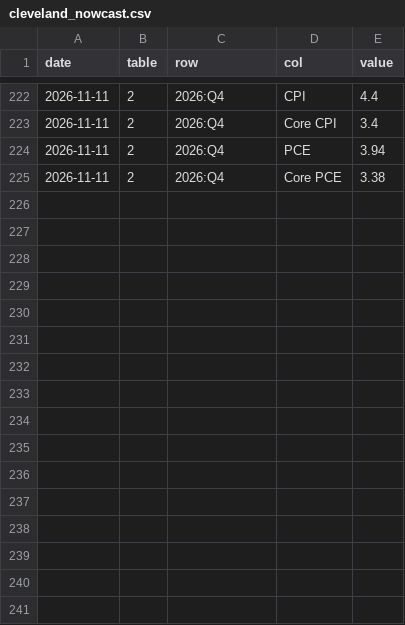
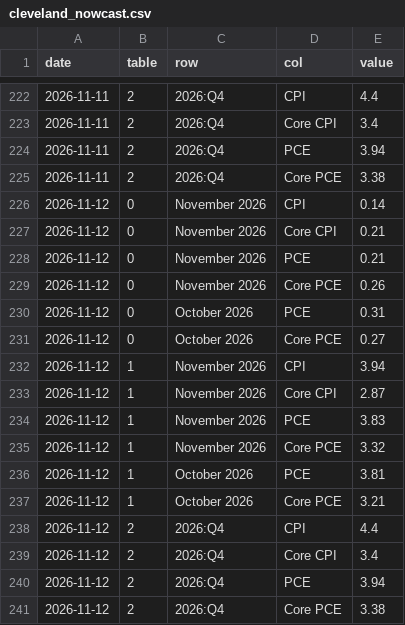
Before and after one commit to wschmitt77/market-dashboard, a CSV file: data/raw/misc/cleveland_nowcast.csv, drawn as a sheet; only a part is shown, gaps mark what is left out.

```diff
--- a/data/raw/misc/cleveland_nowcast.csv
+++ b/data/raw/misc/cleveland_nowcast.csv
@@ -225 +225,17 @@ date,table,row,col,value
 2026-11-11,2,2026:Q4,Core PCE,3.38
+2026-11-12,0,November 2026,CPI,0.14
+2026-11-12,0,November 2026,Core CPI,0.21
+2026-11-12,0,November 2026,PCE,0.21
+2026-11-12,0,November 2026,Core PCE,0.26
+2026-11-12,0,October 2026,PCE,0.31
+2026-11-12,0,October 2026,Core PCE,0.27
+2026-11-12,1,November 2026,CPI,3.94
+2026-11-12,1,November 2026,Core CPI,2.87
+2026-11-12,1,November 2026,PCE,3.83
+2026-11-12,1,November 2026,Core PCE,3.32
+2026-11-12,1,October 2026,PCE,3.81
+2026-11-12,1,October 2026,Core PCE,3.21
+2026-11-12,2,2026:Q4,CPI,4.4
+2026-11-12,2,2026:Q4,Core CPI,3.4
+2026-11-12,2,2026:Q4,PCE,3.94
+2026-11-12,2,2026:Q4,Core PCE,3.38
```
Also changed, not shown: data/raw/breadth/ndx_closes.csv, data/raw/prices/BIL.csv, 56 other files.
